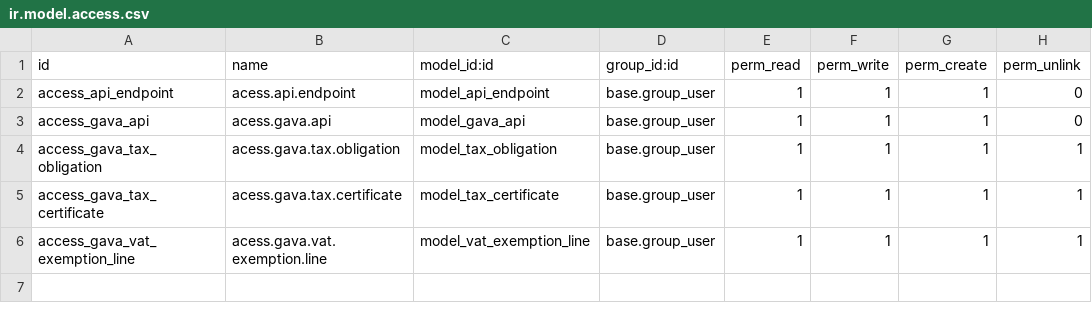
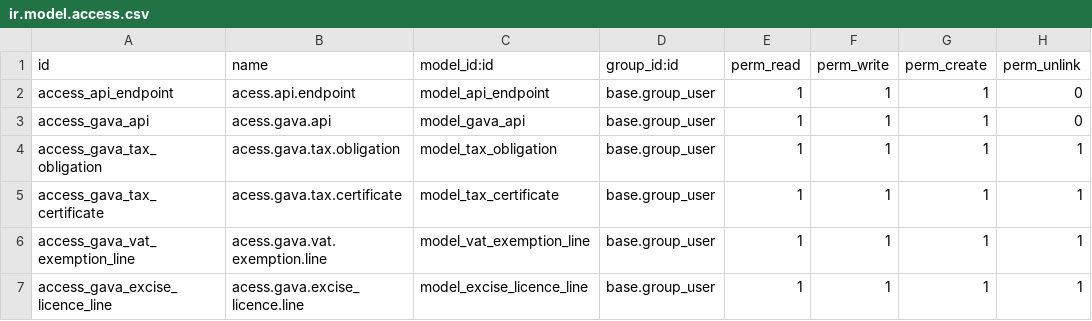
Before and after one commit to Khushbu-SerpentCS/GavaConnector, a CSV file: scs_odoo_gavaconnector/security/ir.model.access.csv, drawn as a sheet.

```diff
--- a/scs_odoo_gavaconnector/security/ir.model.access.csv
+++ b/scs_odoo_gavaconnector/security/ir.model.access.csv
@@ -6 +6,2 @@ access_gava_tax_certificate,acess.gava.tax.certificate,model_tax_certificate,bas
 access_gava_vat_exemption_line,acess.gava.vat.exemption.line,model_vat_exemption_line,base.group_user,1,1,1,1
+access_gava_excise_licence_line,acess.gava.excise_licence.line,model_excise_licence_line,base.group_user,1,1,1,1
```
Also changed, not shown: 7 other files.
